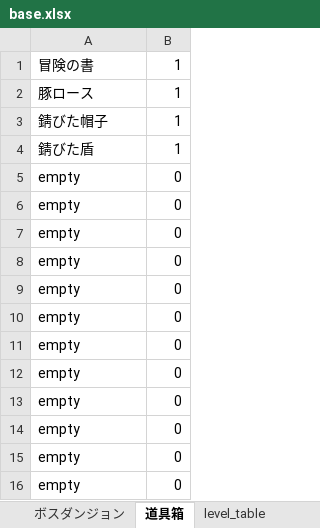
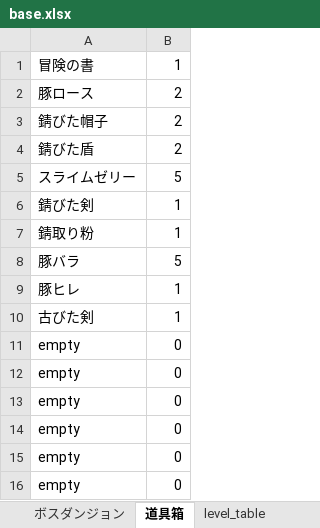
Before and after one commit to TakenokoEmpire/mypj, an Excel workbook: new_system/systems/base.xlsx, sheet 道具箱, drawn as a sheet; only a part is shown; values as stored, in another font and other column widths than the file's, no borders; removed rows and columns are numbered as before the commit, all else as after; the diff names each change by its address in the sheet, - before the commit and + after, or states it on an @@ line.

```diff
--- a/new_system/systems/base.xlsx (sheet 道具箱)
+++ b/new_system/systems/base.xlsx (sheet 道具箱)
-B2:B4: 1
+B2:B4: 2
-row 5: empty | 0
-row 6: empty | 0
-row 7: empty | 0
-row 8: empty | 0
-row 9: empty | 0
-row 10: empty | 0
+row 5: スライムゼリー | 5
+row 6: 錆びた剣 | 1
+row 7: 錆取り粉 | 1
+row 8: 豚バラ | 5
+row 9: 豚ヒレ | 1
+row 10: 古びた剣 | 1
```
Also changed, not shown: sheet プレイヤーステータス, 4 other files.
